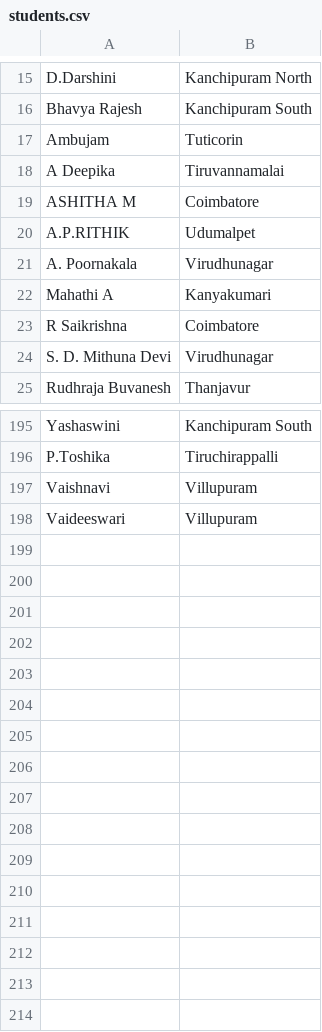
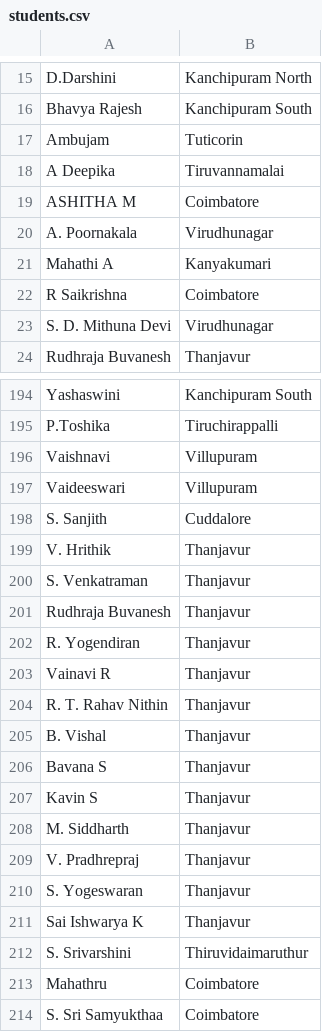
Before and after one commit to Tejeswar-16/Summer_Course_Attendance, a CSV file: public/students.csv, drawn as a sheet; only a part is shown, gaps mark what is left out; removed rows and columns are numbered as before the commit, all else as after; the diff names each change by its address in the sheet, - before the commit and + after, or states it on an @@ line.

Commit message:
added student data

```diff
--- a/public/students.csv
+++ b/public/students.csv
-row 20: A.P.RITHIK | Udumalpet
+row 198: S. Sanjith | Cuddalore
+row 199: V. Hrithik | Thanjavur
+row 200: S. Venkatraman | Thanjavur
+row 201: Rudhraja Buvanesh | Thanjavur
+row 202: R. Yogendiran | Thanjavur
+row 203: Vainavi R | Thanjavur
+row 204: R. T. Rahav Nithin | Thanjavur
+row 205: B. Vishal | Thanjavur
+row 206: Bavana S | Thanjavur
+row 207: Kavin S | Thanjavur
+row 208: M. Siddharth | Thanjavur
+row 209: V. Pradhrepraj | Thanjavur
+row 210: S. Yogeswaran | Thanjavur
+row 211: Sai Ishwarya K | Thanjavur
+row 212: S. Srivarshini | Thiruvidaimaruthur
+row 213: Mahathru | Coimbatore
+row 214: S. Sri Samyukthaa | Coimbatore
```
